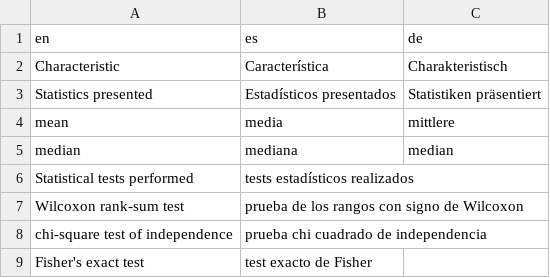
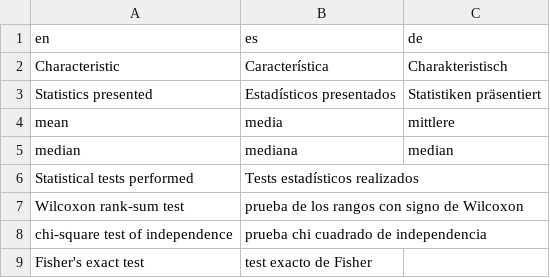
Before and after one commit to ddsjoberg/gtsummary, a CSV file: data-raw/gtsummary_translated.csv, drawn as a sheet; only a part is shown.

```diff
--- a/data-raw/gtsummary_translated.csv
+++ b/data-raw/gtsummary_translated.csv
@@ -5,3 +5,3 @@ mean,media,mittlere
 median,mediana,median
-Statistical tests performed,tests estadísticos realizados,
+Statistical tests performed,Tests estadísticos realizados,
 Wilcoxon rank-sum test,prueba de los rangos con signo de Wilcoxon,
```
Also changed, not shown: 9 other files.
